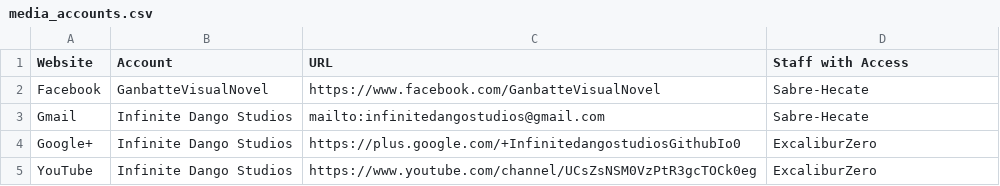
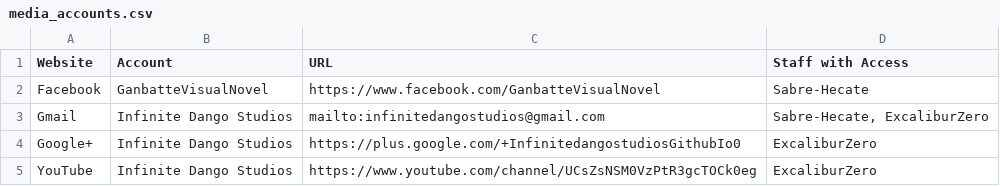
Before and after one commit to Infinite-Dango-Studios/ganbatte-resources, a CSV file: social_media/media_accounts.csv, drawn as a sheet.

Commit message:
Updated media accounts
Updated the Staff with Access to the Gmail account in the media accounts
file.

```diff
--- a/social_media/media_accounts.csv
+++ b/social_media/media_accounts.csv
@@ -2,3 +2,3 @@
 "Facebook","GanbatteVisualNovel","https://www.facebook.com/GanbatteVisualNovel","Sabre-Hecate"
-"Gmail","Infinite Dango Studios","mailto:infinitedangostudios@gmail.com","Sabre-Hecate"
+"Gmail","Infinite Dango Studios","mailto:infinitedangostudios@gmail.com","Sabre-Hecate, ExcaliburZero"
 "Google+","Infinite Dango Studios","https://plus.google.com/+InfinitedangostudiosGithubIo0","ExcaliburZero"
```
